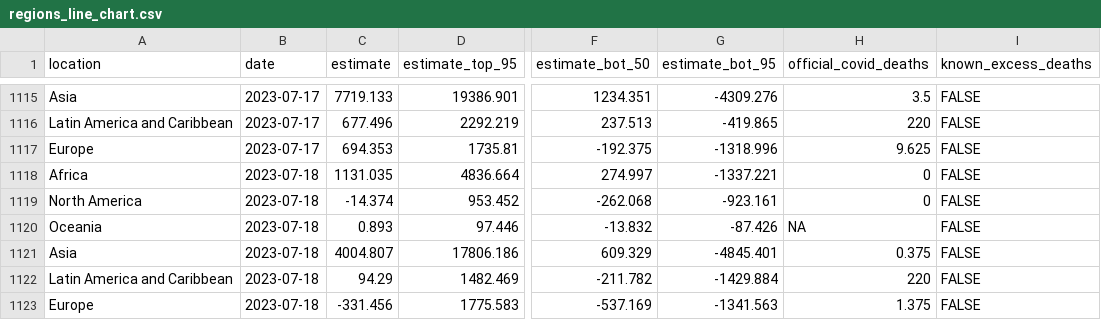
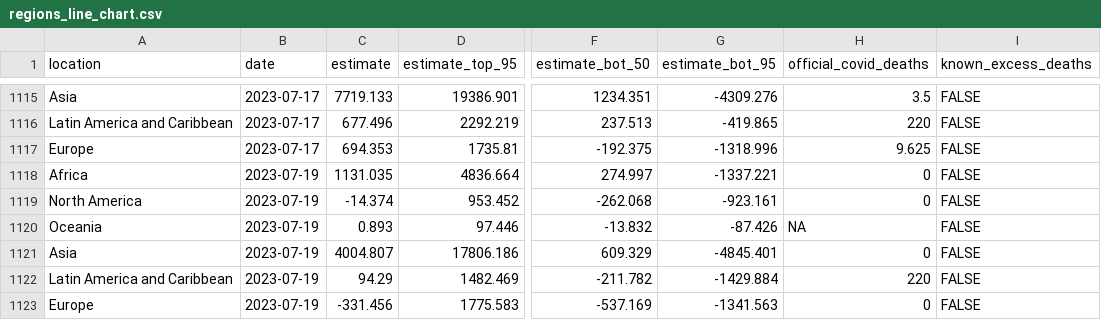
Before and after one commit to PaulMainwood/covid-19-the-economist-global-excess-deaths-model, a CSV file: output-data/output-for-interactive/regions_line_chart.csv, drawn as a sheet; only a part is shown, gaps mark what is left out; the diff names each change by its address in the sheet, - before the commit and + after, or states it on an @@ line.

```diff
--- a/output-data/output-for-interactive/regions_line_chart.csv
+++ b/output-data/output-for-interactive/regions_line_chart.csv
-B1118:B1123 (date): 2023-07-18
+B1118:B1123 (date): 2023-07-19
-H1121 (official_covid_deaths): 0.375
+H1121 (official_covid_deaths): 0
-H1123 (official_covid_deaths): 1.375
+H1123 (official_covid_deaths): 0
```
Also changed, not shown: output-data/output-by-alternative-regions/export_regions_un_subregion_cumulative.csv, output-data/output-by-alternative-regions/export_regions_wb_region_per_100k_cumulative.csv, 56 other files.
